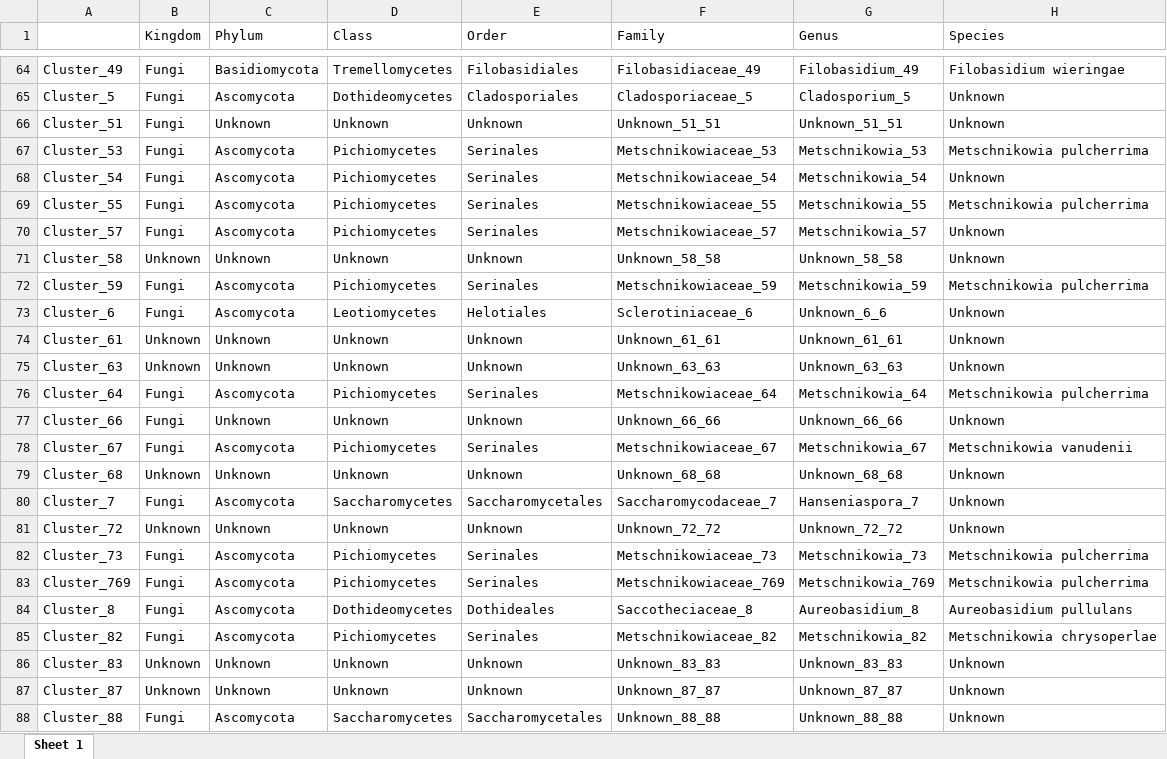
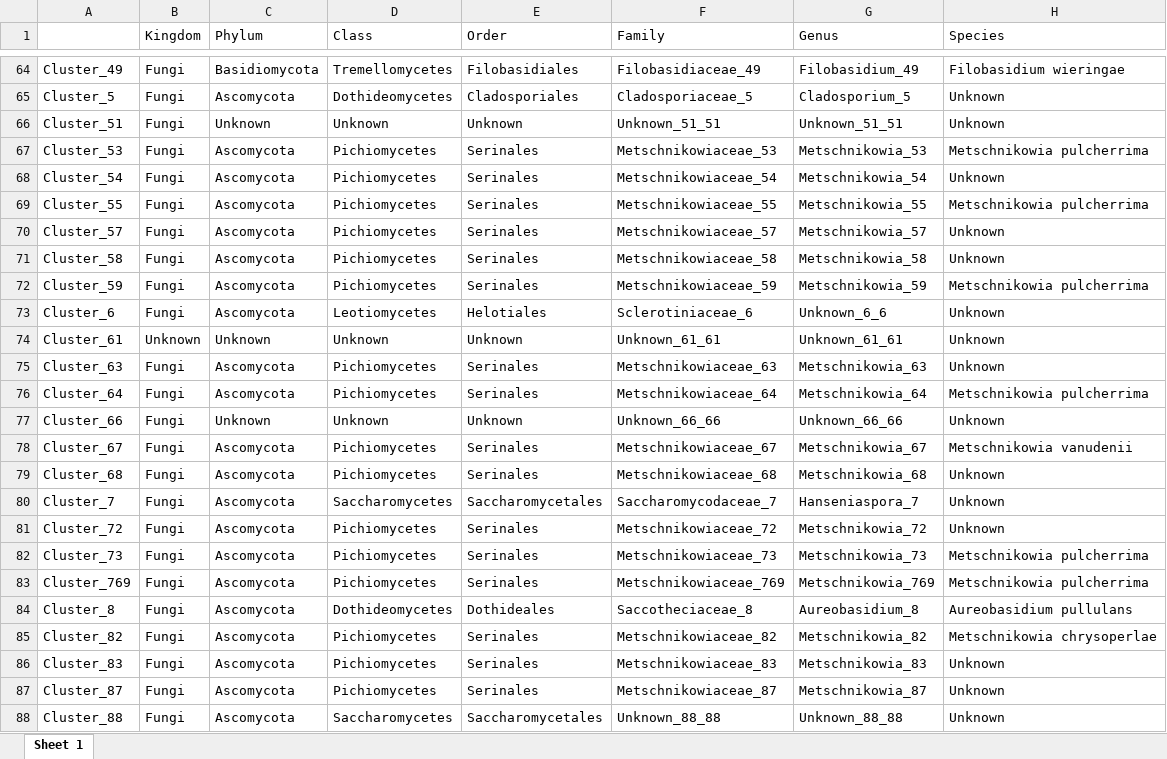
Before and after one commit to sidodq/Y2025.TransMicro2, an Excel workbook: data/derived_data/5_SBMclustering/Dataset_1/ps_ITS_rare_expe_D1_tax_table.xlsx, sheet Sheet 1, drawn as a sheet; only a part is shown, gaps mark what is left out; values as stored, in another font and other column widths than the file's, no borders; the diff covers the shown part only; the diff names each change by its address in the sheet, - before the commit and + after, or states it on an @@ line.

```diff
--- a/data/derived_data/5_SBMclustering/Dataset_1/ps_ITS_rare_expe_D1_tax_table.xlsx (sheet Sheet 1)
+++ b/data/derived_data/5_SBMclustering/Dataset_1/ps_ITS_rare_expe_D1_tax_table.xlsx (sheet Sheet 1)
-B71 (Kingdom): Unknown
+B71 (Kingdom): Fungi
-C71 (Phylum): Unknown
+C71 (Phylum): Ascomycota
-D71 (Class): Unknown
+D71 (Class): Pichiomycetes
-E71 (Order): Unknown
+E71 (Order): Serinales
-F71 (Family): Unknown_58_58
+F71 (Family): Metschnikowiaceae_58
-G71 (Genus): Unknown_58_58
+G71 (Genus): Metschnikowia_58
-B75 (Kingdom): Unknown
+B75 (Kingdom): Fungi
-C75 (Phylum): Unknown
+C75 (Phylum): Ascomycota
-D75 (Class): Unknown
+D75 (Class): Pichiomycetes
-E75 (Order): Unknown
+E75 (Order): Serinales
-F75 (Family): Unknown_63_63
+F75 (Family): Metschnikowiaceae_63
-G75 (Genus): Unknown_63_63
+G75 (Genus): Metschnikowia_63
-B79 (Kingdom): Unknown
+B79 (Kingdom): Fungi
-C79 (Phylum): Unknown
+C79 (Phylum): Ascomycota
-D79 (Class): Unknown
+D79 (Class): Pichiomycetes
-E79 (Order): Unknown
+E79 (Order): Serinales
-F79 (Family): Unknown_68_68
+F79 (Family): Metschnikowiaceae_68
-G79 (Genus): Unknown_68_68
+G79 (Genus): Metschnikowia_68
-B81 (Kingdom): Unknown
+B81 (Kingdom): Fungi
-C81 (Phylum): Unknown
+C81 (Phylum): Ascomycota
-D81 (Class): Unknown
+D81 (Class): Pichiomycetes
-E81 (Order): Unknown
+E81 (Order): Serinales
-F81 (Family): Unknown_72_72
+F81 (Family): Metschnikowiaceae_72
-G81 (Genus): Unknown_72_72
+G81 (Genus): Metschnikowia_72
-B86:B87 (Kingdom): Unknown
+B86:B87 (Kingdom): Fungi
-C86:C87 (Phylum): Unknown
+C86:C87 (Phylum): Ascomycota
-D86:D87 (Class): Unknown
+D86:D87 (Class): Pichiomycetes
-E86:E87 (Order): Unknown
+E86:E87 (Order): Serinales
-F86 (Family): Unknown_83_83
+F86 (Family): Metschnikowiaceae_83
-G86 (Genus): Unknown_83_83
+G86 (Genus): Metschnikowia_83
-F87 (Family): Unknown_87_87
+F87 (Family): Metschnikowiaceae_87
-G87 (Genus): Unknown_87_87
+G87 (Genus): Metschnikowia_87
```
Also changed, not shown: 26 edited cells elsewhere in this sheet, data/derived_data/5_SBMclustering/Dataset_1/ps_16S_rare_expe_D1_mtd_table.xlsx, data/derived_data/5_SBMclustering/Dataset_1/ps_16S_rare_expe_D1_otu_table.xlsx, 24 other files.
